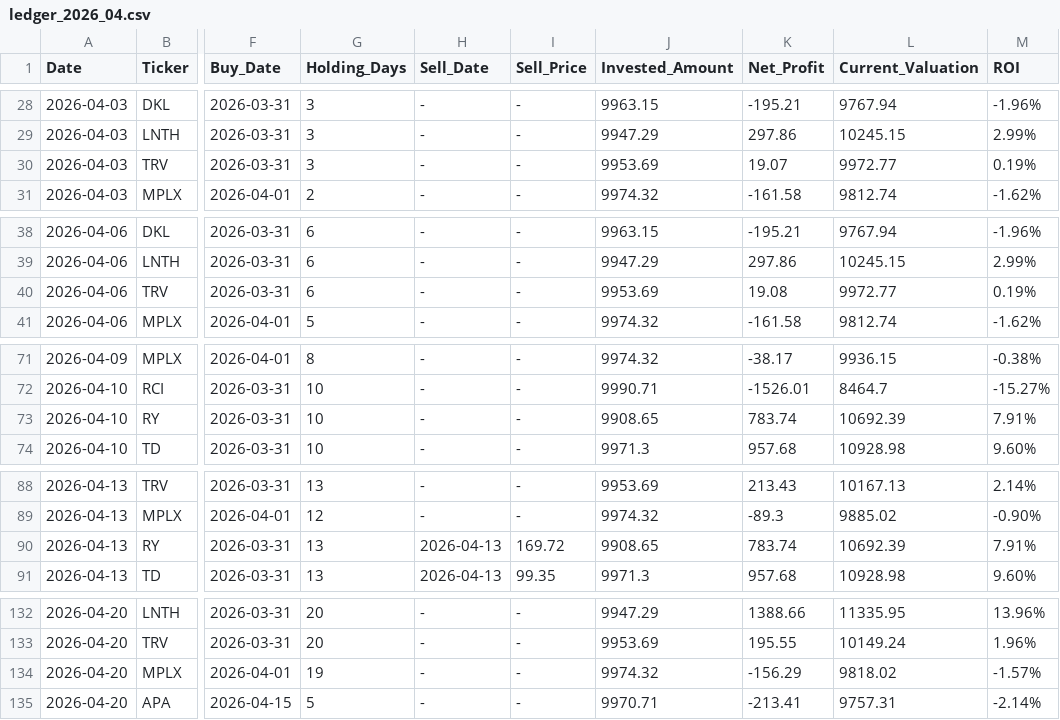
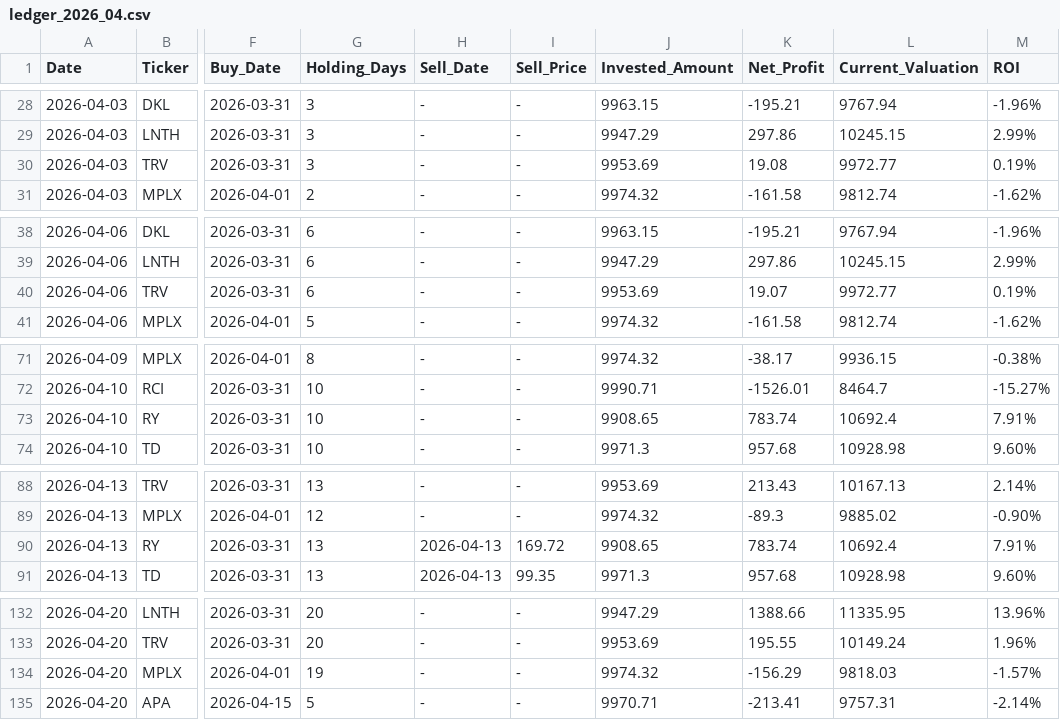
Before and after one commit to RayD-123/micro-quant-simulator, a CSV file: history_database/ledger_2026_04.csv, drawn as a sheet; only a part is shown, gaps mark what is left out; the diff covers the shown part only; the diff names each change by its address in the sheet, - before the commit and + after, or states it on an @@ line.

```diff
--- a/history_database/ledger_2026_04.csv
+++ b/history_database/ledger_2026_04.csv
-K30 (Net_Profit): 19.07
+K30 (Net_Profit): 19.08
-K40 (Net_Profit): 19.08
+K40 (Net_Profit): 19.07
-L73 (Current_Valuation): 10692.39
+L73 (Current_Valuation): 10692.4
-L90 (Current_Valuation): 10692.39
+L90 (Current_Valuation): 10692.4
-L134 (Current_Valuation): 9818.02
+L134 (Current_Valuation): 9818.03
```
Also changed, not shown: 1 edited cell elsewhere in this file, daily_equity.csv, history_database/ledger_2026_05.csv, 1 other file.
